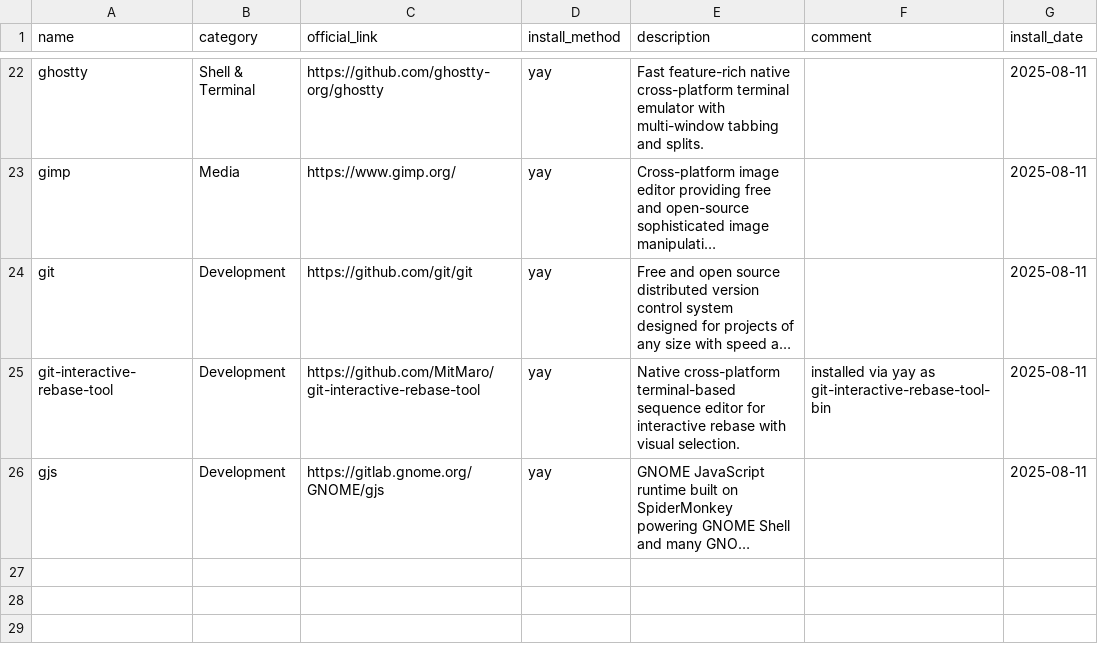
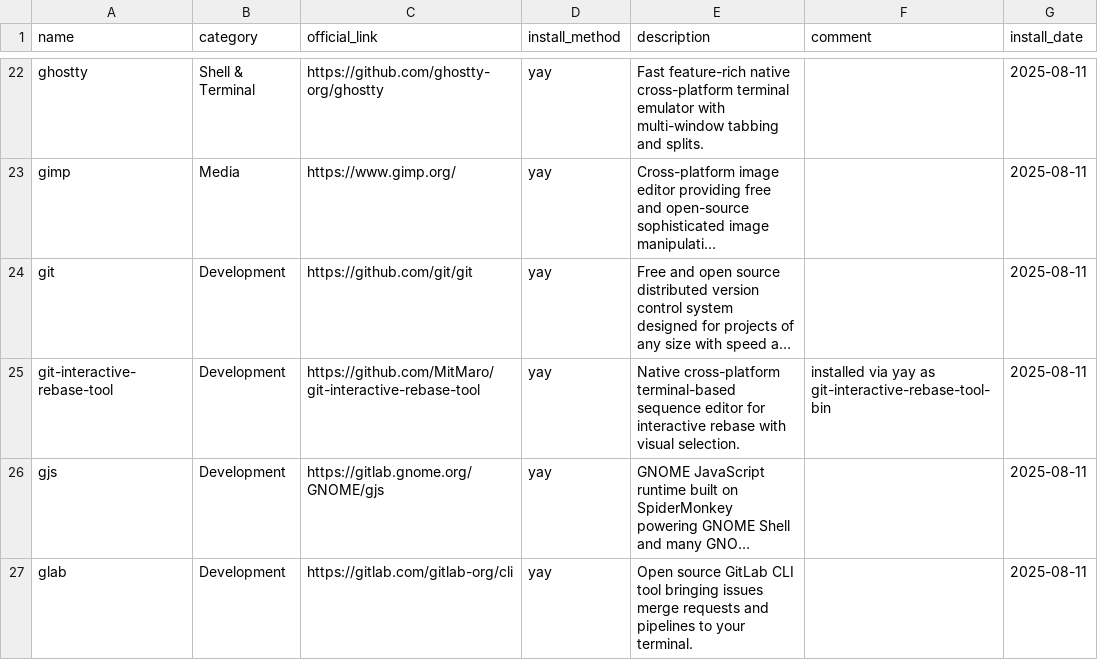
Before and after one commit to hsablonniere/tools, a CSV file: tools.csv, drawn as a sheet; only a part is shown, gaps mark what is left out; long unchanged cells end in …; the diff names each change by its address in the sheet, - before the commit and + after, or states it on an @@ line.

Commit message:
add(glab): gh but for the other git hosting

```diff
--- a/tools.csv
+++ b/tools.csv
+row 27: glab | Development | https://gitlab.com/gitlab-org/cli | yay | Open source GitLab CLI tool bringing issues merge requests and pipelines to your terminal. |  | 2025-08-11
```
